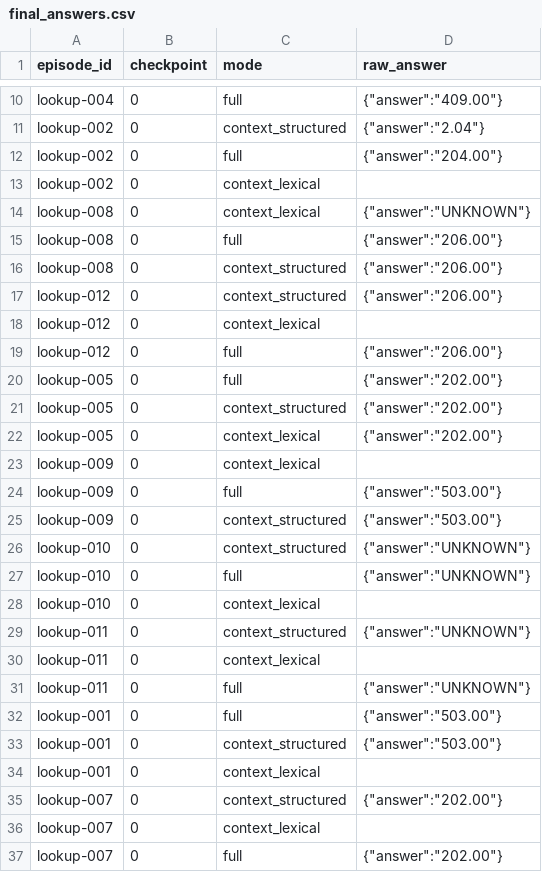
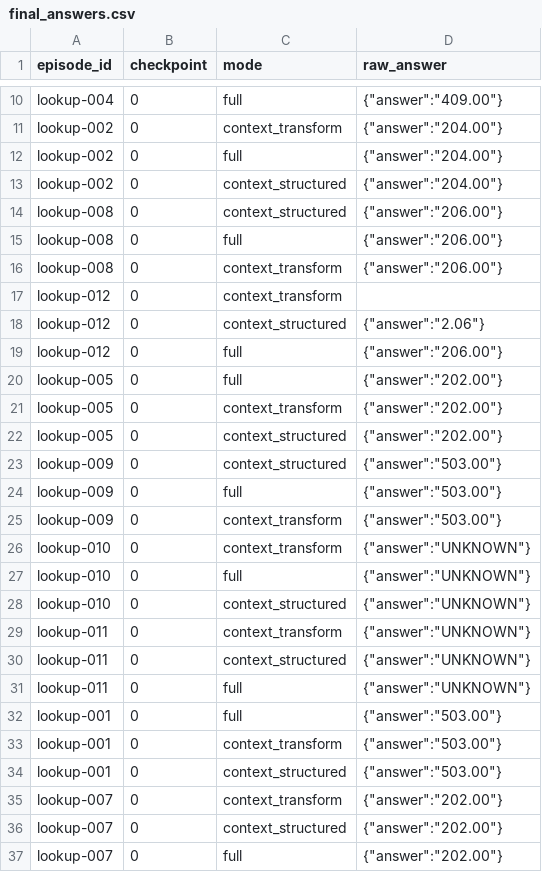
Before and after one commit to Wuuuucccyyy/Token-budget-lab, a CSV file: results/current/final_answers.csv, drawn as a sheet; only a part is shown, gaps mark what is left out; removed rows and columns are numbered as before the commit, all else as after; the diff covers the shown part only; the diff names each change by its address in the sheet, - before the commit and + after, or states it on an @@ line.

Commit message:
Validate numeric writes against actual fresh-read transforms

```diff
--- a/results/current/final_answers.csv
+++ b/results/current/final_answers.csv
-C11 (mode): context_structured
+C11 (mode): context_transform
-D11 (raw_answer): {"answer":"2.04"}
+D11 (raw_answer): {"answer":"204.00"}
-C13:C14 (mode): context_lexical
+C13:C14 (mode): context_structured
-D13 (raw_answer): (empty)
+D13 (raw_answer): {"answer":"204.00"}
-D14 (raw_answer): {"answer":"UNKNOWN"}
+D14 (raw_answer): {"answer":"206.00"}
-C16 (mode): context_structured
+C16 (mode): context_transform
+row 17: lookup-012 | 0 | context_transform
-D18 (raw_answer): {"answer":"206.00"}
+D18 (raw_answer): {"answer":"2.06"}
-row 18: lookup-012 | 0 | context_lexical
+row 21: lookup-005 | 0 | context_transform | {"answer":"202.00"}
-row 22: lookup-005 | 0 | context_lexical | {"answer":"202.00"}
-C23 (mode): context_lexical
+C23 (mode): context_structured
-D23 (raw_answer): (empty)
+D23 (raw_answer): {"answer":"503.00"}
-C25 (mode): context_structured
+C25 (mode): context_transform
+row 26: lookup-010 | 0 | context_transform | {"answer":"UNKNOWN"}
+row 27: lookup-010 | 0 | full | {"answer":"UNKNOWN"}
-A29 (episode_id): lookup-010
+A29 (episode_id): lookup-011
-C29 (mode): full
+C29 (mode): context_transform
-row 28: lookup-010 | 0 | context_lexical
-row 30: lookup-011 | 0 | context_lexical
+row 33: lookup-001 | 0 | context_transform | {"answer":"503.00"}
-row 34: lookup-001 | 0 | context_lexical
+row 35: lookup-007 | 0 | context_transform | {"answer":"202.00"}
-row 36: lookup-007 | 0 | context_lexical
```
Also changed, not shown: 1 added row, 1 removed row and 5 edited cells elsewhere in this file, results/current/per_checkpoint.csv, 27 other files.
